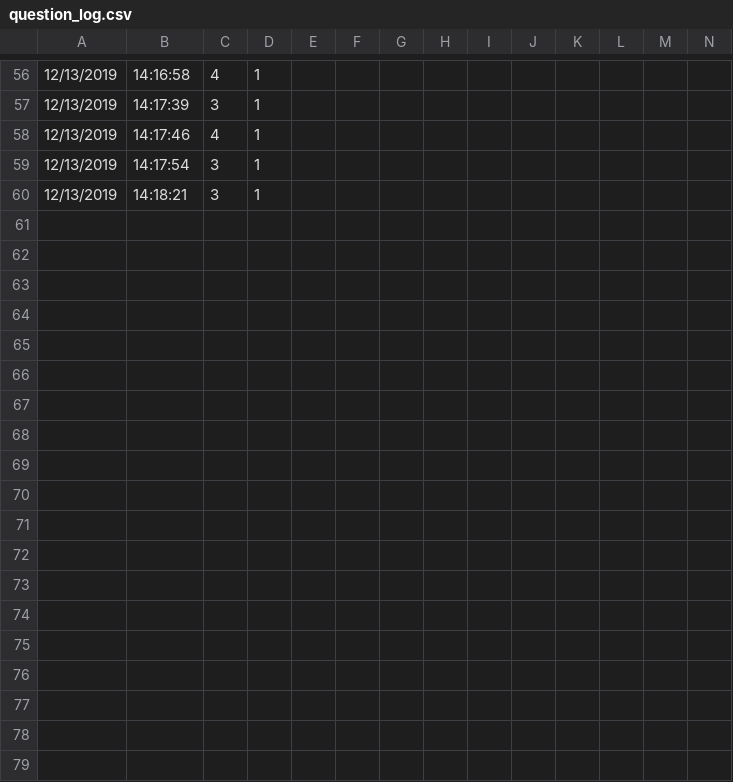
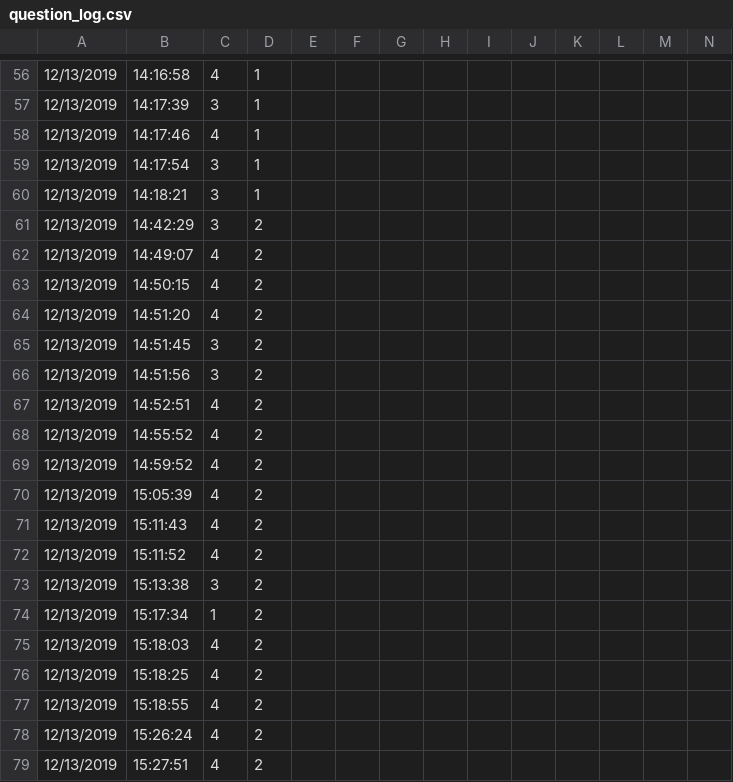
Before and after one commit to EdwardStables/HCR, a CSV file: pi/question_log.csv, drawn as a sheet; only a part is shown, gaps mark what is left out; rows hold the shown columns only; the diff names each change by its address in the sheet, - before the commit and + after, or states it on an @@ line.

```diff
--- a/pi/question_log.csv
+++ b/pi/question_log.csv
+row 61: 12/13/2019 | 14:42:29 | 3 | 2
+row 62: 12/13/2019 | 14:49:07 | 4 | 2
+row 63: 12/13/2019 | 14:50:15 | 4 | 2
+row 64: 12/13/2019 | 14:51:20 | 4 | 2
+row 65: 12/13/2019 | 14:51:45 | 3 | 2
+row 66: 12/13/2019 | 14:51:56 | 3 | 2
+row 67: 12/13/2019 | 14:52:51 | 4 | 2
+row 68: 12/13/2019 | 14:55:52 | 4 | 2
+row 69: 12/13/2019 | 14:59:52 | 4 | 2
+row 70: 12/13/2019 | 15:05:39 | 4 | 2
+row 71: 12/13/2019 | 15:11:43 | 4 | 2
+row 72: 12/13/2019 | 15:11:52 | 4 | 2
+row 73: 12/13/2019 | 15:13:38 | 3 | 2
+row 74: 12/13/2019 | 15:17:34 | 1 | 2
+row 75: 12/13/2019 | 15:18:03 | 4 | 2
+row 76: 12/13/2019 | 15:18:25 | 4 | 2
+row 77: 12/13/2019 | 15:18:55 | 4 | 2
+row 78: 12/13/2019 | 15:26:24 | 4 | 2
+row 79: 12/13/2019 | 15:27:51 | 4 | 2
```
Also changed, not shown: 2 other files.
